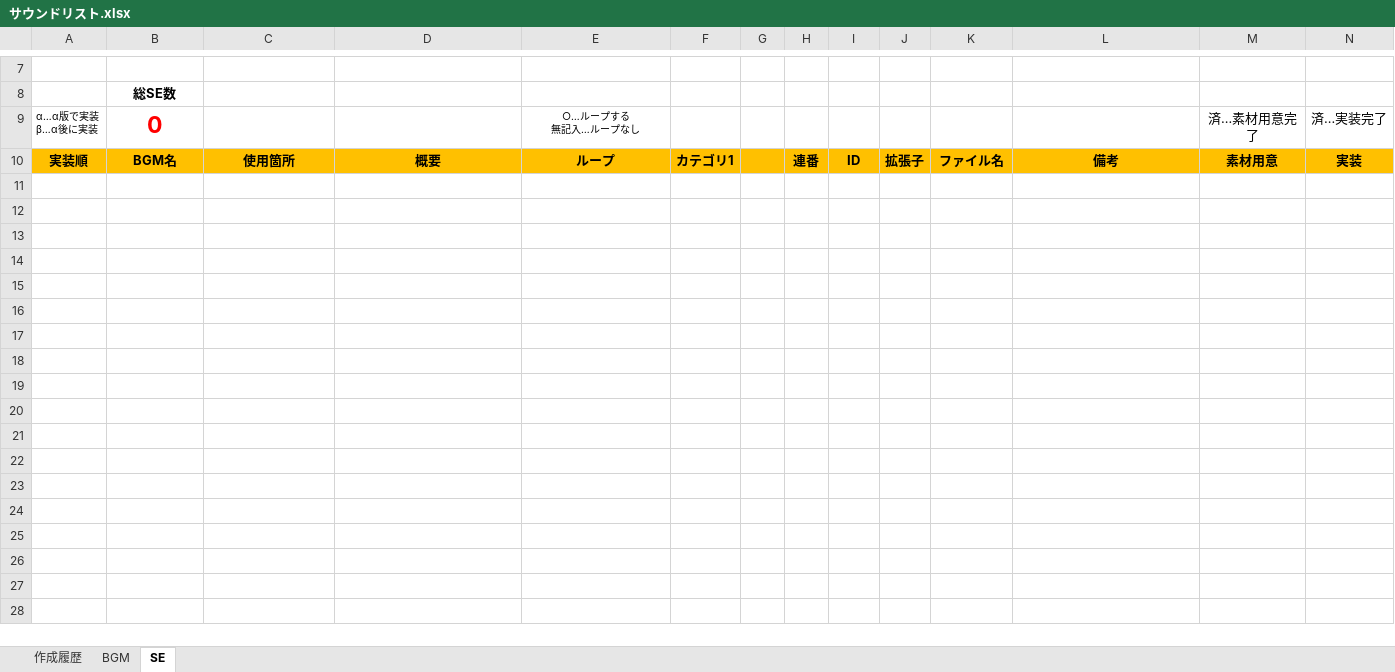
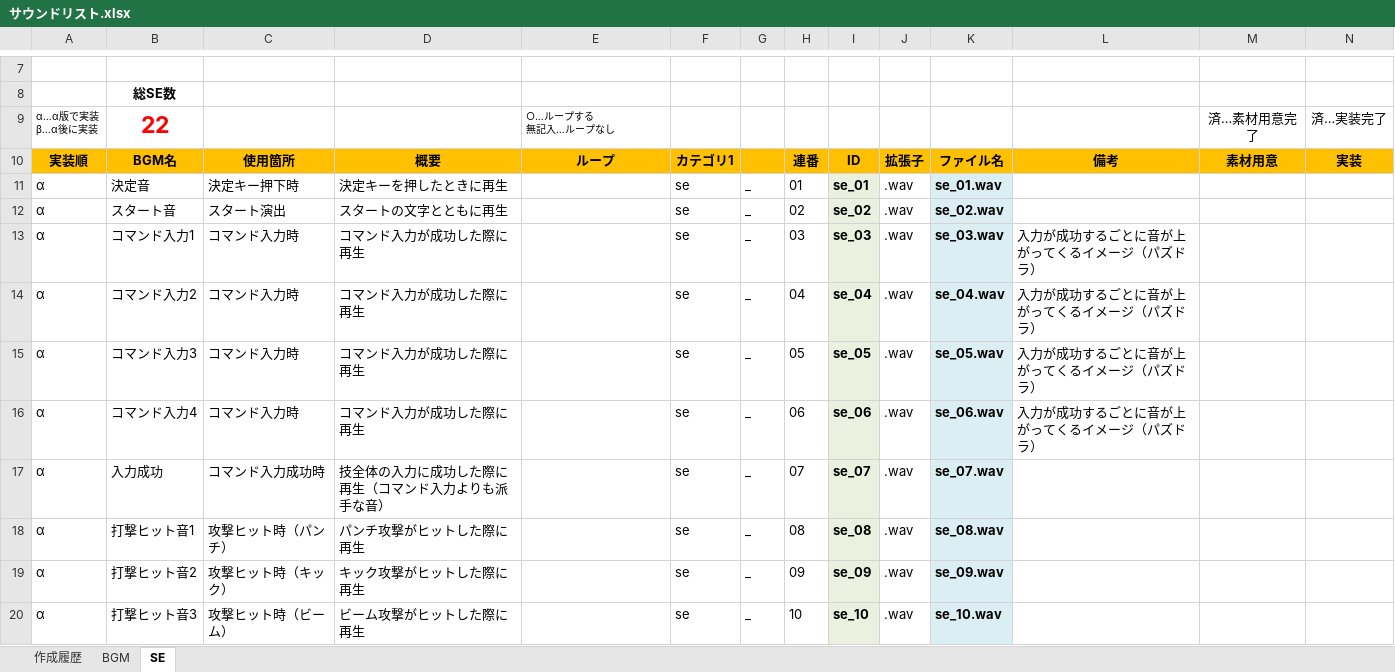
Before and after one commit to iwakuralobster/games, an Excel workbook: PL/サウンドリスト.xlsx, sheet SE, drawn as a sheet; only a part is shown, gaps mark what is left out; values as stored, in another font and other column widths than the file's, no borders; conditional formats not drawn; rows hold the shown columns only; the diff covers the shown part only; the diff names each change by its address in the sheet, - before the commit and + after, or states it on an @@ line.

Commit message:
眞鍋＿サウンドリスト洗い出し（未完成） モーションリスト（来週から見積もり）

```diff
--- a/PL/サウンドリスト.xlsx (sheet SE)
+++ b/PL/サウンドリスト.xlsx (sheet SE)
-B9: 0
+B9: 22
-E9 alignment: center
+E9 alignment: left
+row 11: α | 決定音 | 決定キー押下時 | 決定キーを押したときに再生 |  | se | _ | 01 | se_01 | .wav | se_01.wav
+row 12: α | スタート音 | スタート演出 | スタートの文字とともに再生 |  | se | _ | 02 | se_02 | .wav | se_02.wav
+row 13: α | コマンド入力1 | コマンド入力時 | コマンド入力が成功した際に再生 |  | se | _ | 03 | se_03 | .wav | se_03.wav | 入力が成功するごとに音が上がってくるイメージ（パズドラ）
+row 14: α | コマンド入力2 | コマンド入力時 | コマンド入力が成功した際に再生 |  | se | _ | 04 | se_04 | .wav | se_04.wav | 入力が成功するごとに音が上がってくるイメージ（パズドラ）
+row 15: α | コマンド入力3 | コマンド入力時 | コマンド入力が成功した際に再生 |  | se | _ | 05 | se_05 | .wav | se_05.wav | 入力が成功するごとに音が上がってくるイメージ（パズドラ）
+row 16: α | コマンド入力4 | コマンド入力時 | コマンド入力が成功した際に再生 |  | se | _ | 06 | se_06 | .wav | se_06.wav | 入力が成功するごとに音が上がってくるイメージ（パズドラ）
+row 17: α | 入力成功 | コマンド入力成功時 | 技全体の入力に成功した際に再生（コマンド入力よりも派手な音） |  | se | _ | 07 | se_07 | .wav | se_07.wav
+row 18: α | 打撃ヒット音1 | 攻撃ヒット時（パンチ） | パンチ攻撃がヒットした際に再生 |  | se | _ | 08 | se_08 | .wav | se_08.wav
+row 19: α | 打撃ヒット音2 | 攻撃ヒット時（キック） | キック攻撃がヒットした際に再生 |  | se | _ | 09 | se_09 | .wav | se_09.wav
+row 20: α | 打撃ヒット音3 | 攻撃ヒット時（ビーム） | ビーム攻撃がヒットした際に再生 |  | se | _ | 10 | se_10 | .wav | se_10.wav
```
Also changed, not shown: 12 added rows elsewhere in this sheet, sheet BGM, PL/モーションリスト.xlsx.
